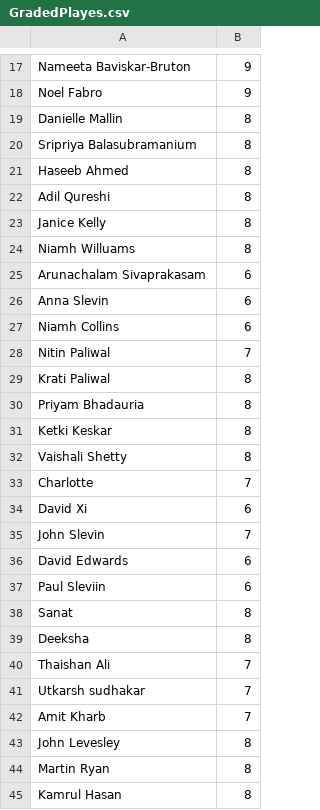
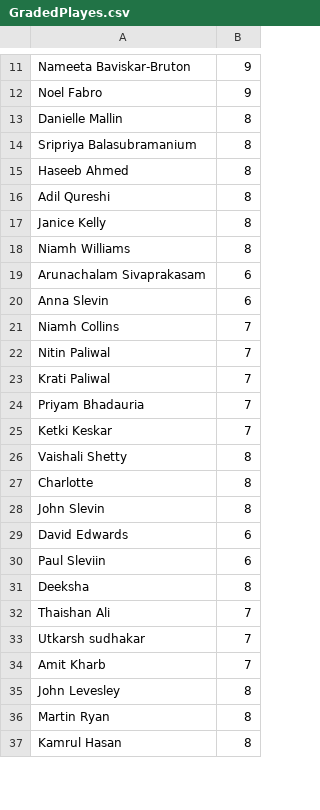
Before and after one commit to davewards/davewards.github.io, a CSV file: GradedPlayes.csv, drawn as a sheet; only a part is shown, gaps mark what is left out; the diff covers the shown part only.

```diff
--- a/GradedPlayes.csv
+++ b/GradedPlayes.csv
@@ -23,17 +17,15 @@ Adil Qureshi,8
 Janice Kelly,8
-Niamh Willuams,8
+Niamh Williams,8
 Arunachalam Sivaprakasam,6
 Anna Slevin,6
-Niamh Collins,6
+Niamh Collins,7
 Nitin Paliwal,7
-Krati Paliwal,8
-Priyam Bhadauria,8
-Ketki Keskar,8
+Krati Paliwal,7
+Priyam Bhadauria,7
+Ketki Keskar,7
 Vaishali Shetty,8
-Charlotte,7
-David Xi,6
-John Slevin,7
+Charlotte,8
+John Slevin,8
 David Edwards,6
 Paul Sleviin,6
-Sanat,8
 Deeksha,8
```
Also changed, not shown: 7 added rows, 6 removed rows and 2 edited cells elsewhere in this file.
